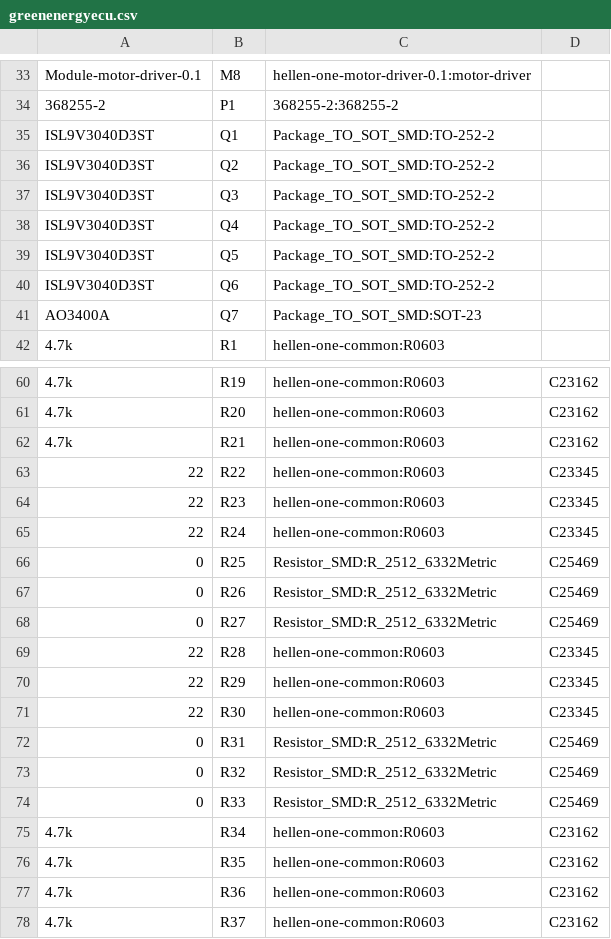
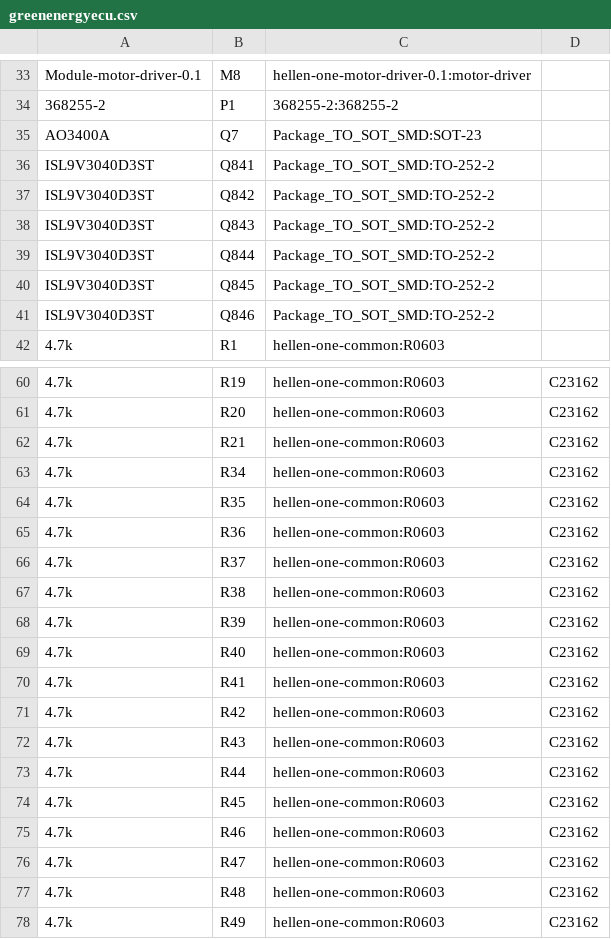
Before and after one commit to luis9860/hellen-example, a CSV file: gerber/greenenergyecu.csv, drawn as a sheet; only a part is shown, gaps mark what is left out; the shorter side is filled out with more unchanged rows; the diff covers the shown part only.

```diff
--- a/gerber/greenenergyecu.csv
+++ b/gerber/greenenergyecu.csv
@@ -34,9 +34,9 @@
 "368255-2","P1","368255-2:368255-2",""
-"ISL9V3040D3ST","Q1","Package_TO_SOT_SMD:TO-252-2",""
-"ISL9V3040D3ST","Q2","Package_TO_SOT_SMD:TO-252-2",""
-"ISL9V3040D3ST","Q3","Package_TO_SOT_SMD:TO-252-2",""
-"ISL9V3040D3ST","Q4","Package_TO_SOT_SMD:TO-252-2",""
-"ISL9V3040D3ST","Q5","Package_TO_SOT_SMD:TO-252-2",""
-"ISL9V3040D3ST","Q6","Package_TO_SOT_SMD:TO-252-2",""
 "AO3400A","Q7","Package_TO_SOT_SMD:SOT-23",""
+"ISL9V3040D3ST","Q841","Package_TO_SOT_SMD:TO-252-2",""
+"ISL9V3040D3ST","Q842","Package_TO_SOT_SMD:TO-252-2",""
+"ISL9V3040D3ST","Q843","Package_TO_SOT_SMD:TO-252-2",""
+"ISL9V3040D3ST","Q844","Package_TO_SOT_SMD:TO-252-2",""
+"ISL9V3040D3ST","Q845","Package_TO_SOT_SMD:TO-252-2",""
+"ISL9V3040D3ST","Q846","Package_TO_SOT_SMD:TO-252-2",""
 "4.7k","R1","hellen-one-common:R0603",""
@@ -62,14 +62,2 @@
 "4.7k","R21","hellen-one-common:R0603","C23162"
-"22","R22","hellen-one-common:R0603","C23345"
-"22","R23","hellen-one-common:R0603","C23345"
-"22","R24","hellen-one-common:R0603","C23345"
-"0","R25","Resistor_SMD:R_2512_6332Metric","C25469"
-"0","R26","Resistor_SMD:R_2512_6332Metric","C25469"
-"0","R27","Resistor_SMD:R_2512_6332Metric","C25469"
-"22","R28","hellen-one-common:R0603","C23345"
-"22","R29","hellen-one-common:R0603","C23345"
-"22","R30","hellen-one-common:R0603","C23345"
-"0","R31","Resistor_SMD:R_2512_6332Metric","C25469"
-"0","R32","Resistor_SMD:R_2512_6332Metric","C25469"
-"0","R33","Resistor_SMD:R_2512_6332Metric","C25469"
 "4.7k","R34","hellen-one-common:R0603","C23162"
```
Also changed, not shown: 18 added rows, 6 removed rows and 6 edited cells elsewhere in this file, gerber/greenenergyecu-all-pos.csv, 15 other files.
